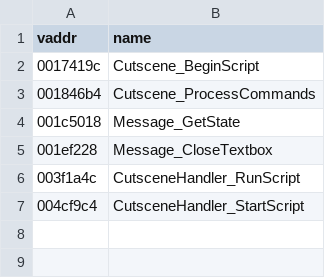
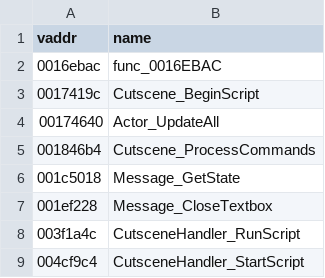
Before and after one commit to SomeoneIsWorking/mm3d-decomp, a CSV file: symbols/functions.csv, drawn as a sheet.

```diff
--- a/symbols/functions.csv
+++ b/symbols/functions.csv
@@ -1,3 +1,5 @@
 vaddr,name
+0016ebac,func_0016EBAC
 0017419c,Cutscene_BeginScript
+00174640,Actor_UpdateAll
 001846b4,Cutscene_ProcessCommands
```
Also changed, not shown: 2 other files.
